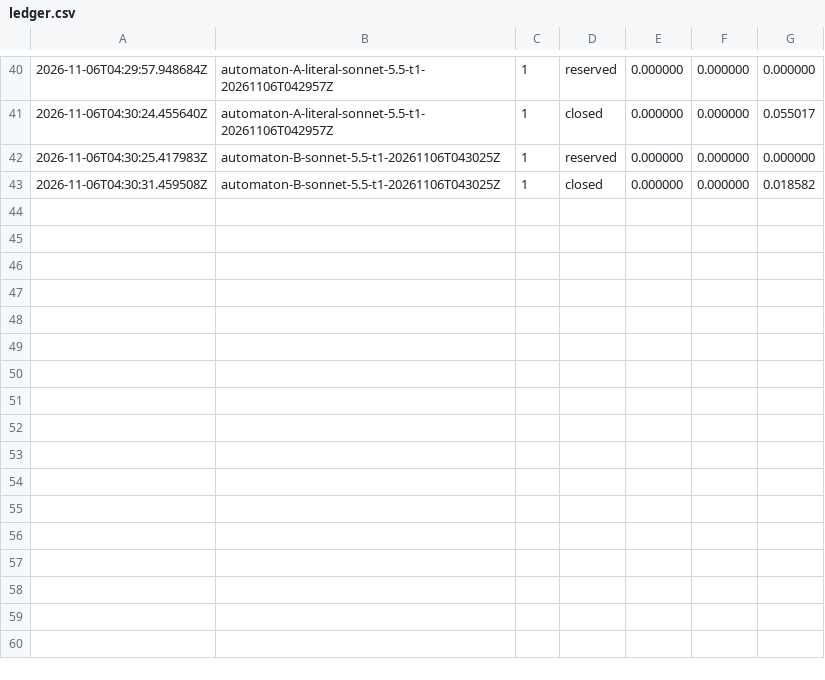
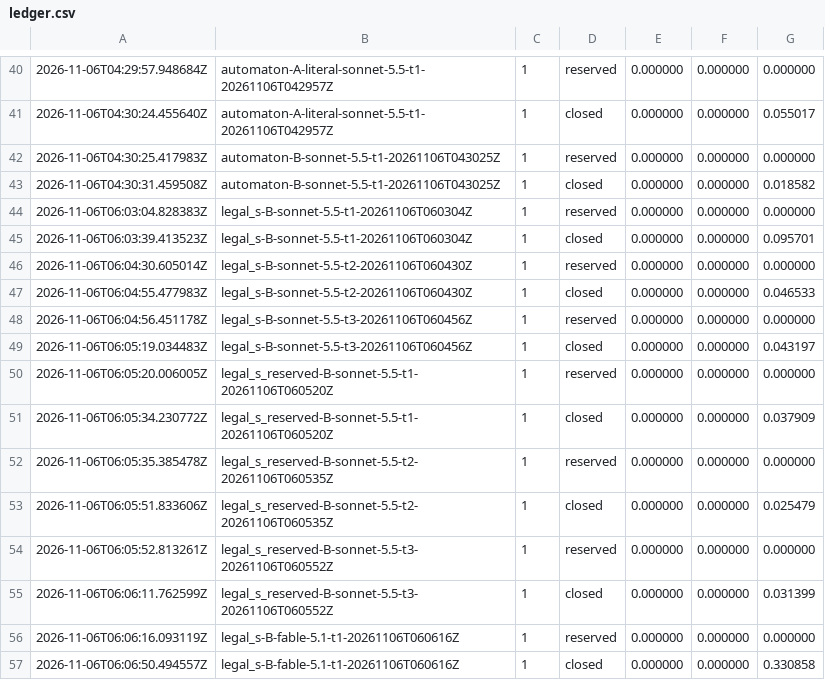
Before and after one commit to Aliquanto3/nn-weight-writing, a CSV file: budget/ledger.csv, drawn as a sheet; only a part is shown, gaps mark what is left out; the diff names each change by its address in the sheet, - before the commit and + after, or states it on an @@ line.

```diff
--- a/budget/ledger.csv
+++ b/budget/ledger.csv
+row 44: 2026-11-06T06:03:04.828383Z | legal_s-B-sonnet-5.5-t1-20261106T060304Z | 1 | reserved | 0.000000 | 0.000000 | 0.000000
+row 45: 2026-11-06T06:03:39.413523Z | legal_s-B-sonnet-5.5-t1-20261106T060304Z | 1 | closed | 0.000000 | 0.000000 | 0.095701
+row 46: 2026-11-06T06:04:30.605014Z | legal_s-B-sonnet-5.5-t2-20261106T060430Z | 1 | reserved | 0.000000 | 0.000000 | 0.000000
+row 47: 2026-11-06T06:04:55.477983Z | legal_s-B-sonnet-5.5-t2-20261106T060430Z | 1 | closed | 0.000000 | 0.000000 | 0.046533
+row 48: 2026-11-06T06:04:56.451178Z | legal_s-B-sonnet-5.5-t3-20261106T060456Z | 1 | reserved | 0.000000 | 0.000000 | 0.000000
+row 49: 2026-11-06T06:05:19.034483Z | legal_s-B-sonnet-5.5-t3-20261106T060456Z | 1 | closed | 0.000000 | 0.000000 | 0.043197
+row 50: 2026-11-06T06:05:20.006005Z | legal_s_reserved-B-sonnet-5.5-t1-20261106T060520Z | 1 | reserved | 0.000000 | 0.000000 | 0.000000
+row 51: 2026-11-06T06:05:34.230772Z | legal_s_reserved-B-sonnet-5.5-t1-20261106T060520Z | 1 | closed | 0.000000 | 0.000000 | 0.037909
+row 52: 2026-11-06T06:05:35.385478Z | legal_s_reserved-B-sonnet-5.5-t2-20261106T060535Z | 1 | reserved | 0.000000 | 0.000000 | 0.000000
+row 53: 2026-11-06T06:05:51.833606Z | legal_s_reserved-B-sonnet-5.5-t2-20261106T060535Z | 1 | closed | 0.000000 | 0.000000 | 0.025479
+row 54: 2026-11-06T06:05:52.813261Z | legal_s_reserved-B-sonnet-5.5-t3-20261106T060552Z | 1 | reserved | 0.000000 | 0.000000 | 0.000000
+row 55: 2026-11-06T06:06:11.762599Z | legal_s_reserved-B-sonnet-5.5-t3-20261106T060552Z | 1 | closed | 0.000000 | 0.000000 | 0.031399
+row 56: 2026-11-06T06:06:16.093119Z | legal_s-B-fable-5.1-t1-20261106T060616Z | 1 | reserved | 0.000000 | 0.000000 | 0.000000
+row 57: 2026-11-06T06:06:50.494557Z | legal_s-B-fable-5.1-t1-20261106T060616Z | 1 | closed | 0.000000 | 0.000000 | 0.330858
```
Also changed, not shown: 1 other file.
